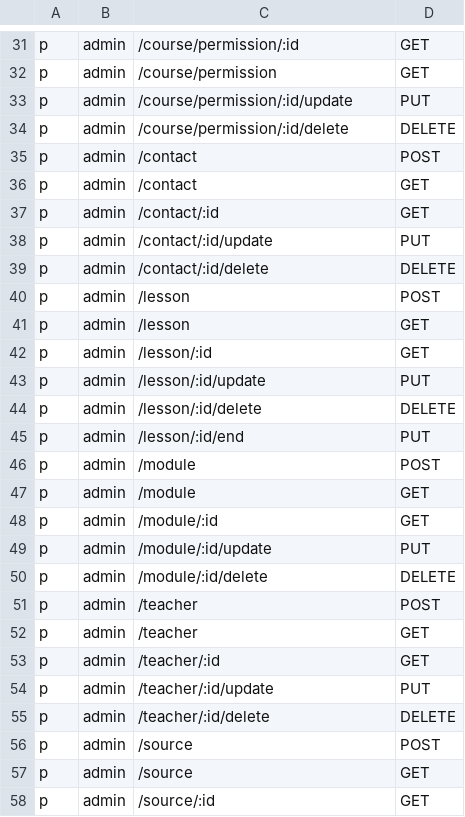
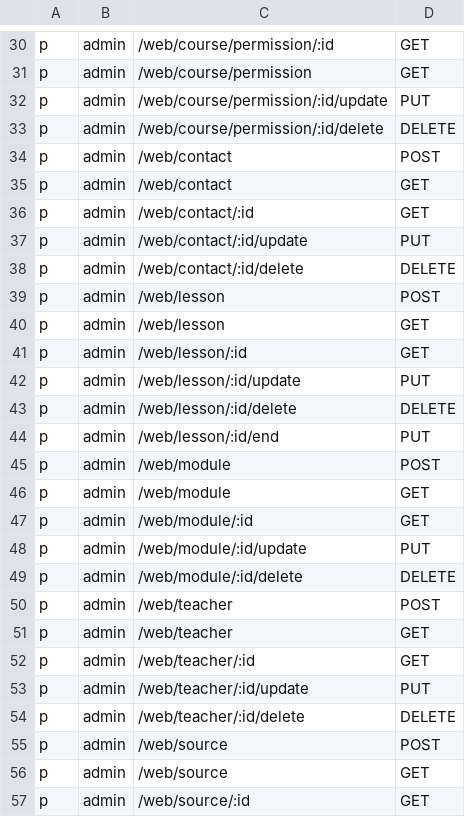
Before and after one commit to axadjonovsardorbek/imed_backend, a CSV file: api/casbin/policy.csv, drawn as a sheet; only a part is shown, gaps mark what is left out; addresses are those after the commit; the diff covers the shown part only; the diff names each change by its address in the sheet, - before the commit and + after, or states it on an @@ line.

```diff
--- a/api/casbin/policy.csv
+++ b/api/casbin/policy.csv
-C30: /course/permission/:id
+C30: /web/course/permission/:id
-C31: /course/permission
+C31: /web/course/permission
-C32: /course/permission/:id/update
+C32: /web/course/permission/:id/update
-C33: /course/permission/:id/delete
+C33: /web/course/permission/:id/delete
-C34:C35: /contact
+C34:C35: /web/contact
-C36: /contact/:id
+C36: /web/contact/:id
-C37: /contact/:id/update
+C37: /web/contact/:id/update
-C38: /contact/:id/delete
+C38: /web/contact/:id/delete
-C39:C40: /lesson
+C39:C40: /web/lesson
-C41: /lesson/:id
+C41: /web/lesson/:id
-C42: /lesson/:id/update
+C42: /web/lesson/:id/update
-C43: /lesson/:id/delete
+C43: /web/lesson/:id/delete
-C44: /lesson/:id/end
+C44: /web/lesson/:id/end
-C45:C46: /module
+C45:C46: /web/module
-C47: /module/:id
+C47: /web/module/:id
-C48: /module/:id/update
+C48: /web/module/:id/update
-C49: /module/:id/delete
+C49: /web/module/:id/delete
-C50:C51: /teacher
+C50:C51: /web/teacher
-C52: /teacher/:id
+C52: /web/teacher/:id
-C53: /teacher/:id/update
+C53: /web/teacher/:id/update
-C54: /teacher/:id/delete
+C54: /web/teacher/:id/delete
-C55:C56: /source
+C55:C56: /web/source
-C57: /source/:id
+C57: /web/source/:id
```
Also changed, not shown: 1 removed row and 88 edited cells elsewhere in this file, 48 other files.
